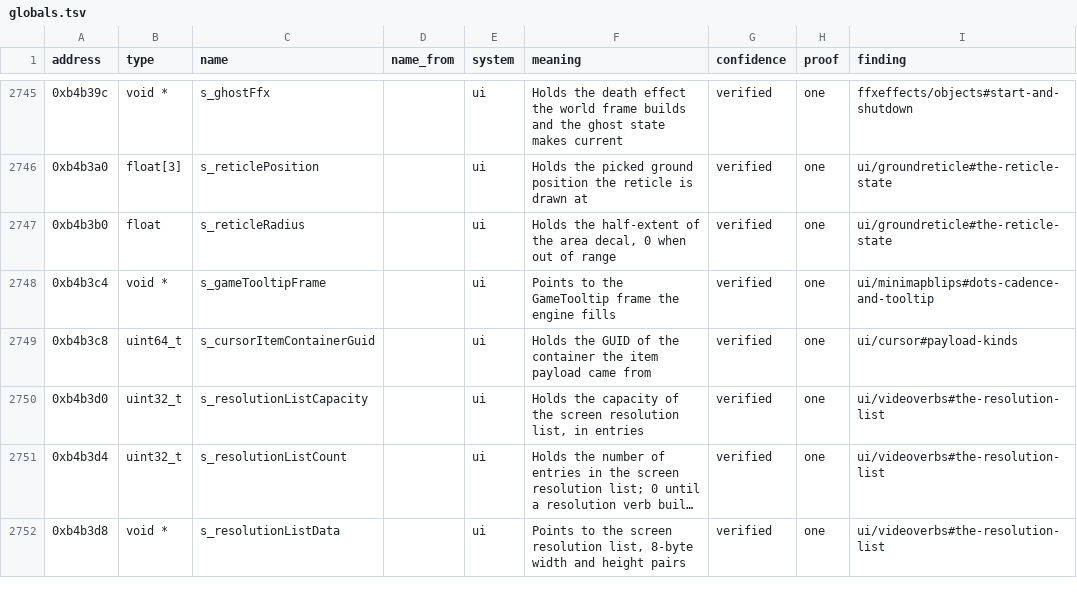
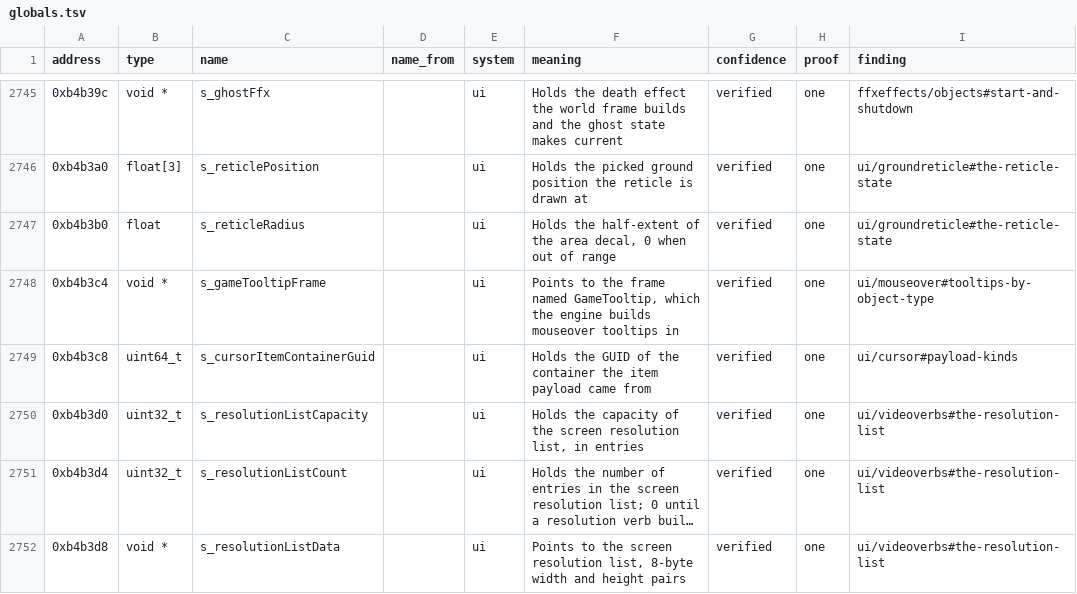
Before and after one commit to bretharte89/benilla-re, a TSV file: symbols/globals.tsv, drawn as a sheet; only a part is shown, gaps mark what is left out; long unchanged cells end in …; the diff covers the shown part only.

```diff
--- a/symbols/globals.tsv
+++ b/symbols/globals.tsv
@@ -2747,3 +2747,3 @@ address	type	name	name_from	system	meaning	confidence	proof	finding
 0xb4b3b0	float	s_reticleRadius		ui	Holds the half-extent of the area decal, 0 when out of range	verified	one	ui/groundreticle#the-reticle-state
-0xb4b3c4	void *	s_gameTooltipFrame		ui	Points to the GameTooltip frame the engine fills	verified	one	ui/minimapblips#dots-cadence-and-tooltip
+0xb4b3c4	void *	s_gameTooltipFrame		ui	Points to the frame named GameTooltip, which the engine builds mouseover tooltips in	verified	one	ui/mouseover#tooltips-by-object-type
 0xb4b3c8	uint64_t	s_cursorItemContainerGuid		ui	Holds the GUID of the container the item payload came from	verified	one	ui/cursor#payload-kinds
```
Also changed, not shown: 11 edited cells elsewhere in this file, 9 other files.
